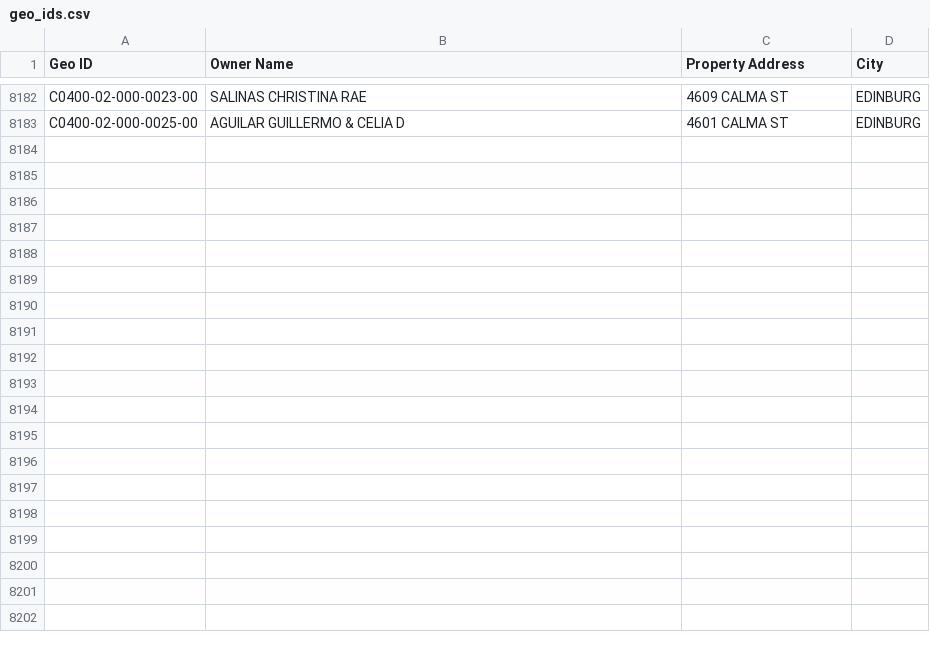
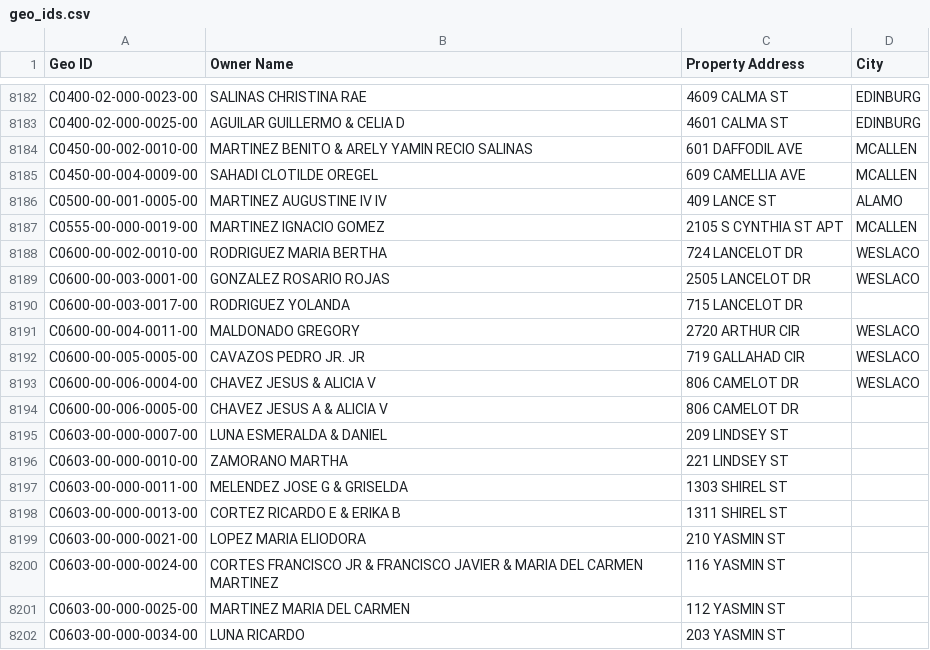
Before and after one commit to martinherrerajr33-source/hidalgo-tax-watch, a CSV file: input/geo_ids.csv, drawn as a sheet; only a part is shown, gaps mark what is left out; the diff covers the shown part only.

```diff
--- a/input/geo_ids.csv
+++ b/input/geo_ids.csv
@@ -8183 +8183,20 @@ C0400-02-000-0023-00,SALINAS CHRISTINA RAE,4609 CALMA ST,EDINBURG
 C0400-02-000-0025-00,AGUILAR GUILLERMO & CELIA D,4601 CALMA ST,EDINBURG
+C0450-00-002-0010-00,MARTINEZ BENITO & ARELY YAMIN RECIO SALINAS,601 DAFFODIL AVE,MCALLEN
+C0450-00-004-0009-00,SAHADI CLOTILDE OREGEL,609 CAMELLIA AVE,MCALLEN
+C0500-00-001-0005-00,MARTINEZ AUGUSTINE IV IV,409 LANCE ST,ALAMO
+C0555-00-000-0019-00,MARTINEZ IGNACIO GOMEZ ,2105 S CYNTHIA ST APT,MCALLEN
+C0600-00-002-0010-00,RODRIGUEZ MARIA BERTHA,724 LANCELOT DR,WESLACO
+C0600-00-003-0001-00,GONZALEZ ROSARIO ROJAS,2505 LANCELOT DR,WESLACO
+C0600-00-003-0017-00,RODRIGUEZ YOLANDA,715 LANCELOT DR,
+C0600-00-004-0011-00,MALDONADO GREGORY,2720 ARTHUR CIR,WESLACO
+C0600-00-005-0005-00,CAVAZOS PEDRO JR. JR,719 GALLAHAD CIR,WESLACO
+C0600-00-006-0004-00,CHAVEZ JESUS & ALICIA V,806 CAMELOT DR,WESLACO
+C0600-00-006-0005-00,CHAVEZ JESUS A & ALICIA V,806 CAMELOT DR,
+C0603-00-000-0007-00,LUNA ESMERALDA & DANIEL,209 LINDSEY ST,
+C0603-00-000-0010-00,ZAMORANO MARTHA,221 LINDSEY ST,
+C0603-00-000-0011-00,MELENDEZ JOSE G & GRISELDA,1303 SHIREL ST,
+C0603-00-000-0013-00,CORTEZ RICARDO E & ERIKA B,1311 SHIREL ST,
+C0603-00-000-0021-00,LOPEZ MARIA ELIODORA,210 YASMIN ST,
+C0603-00-000-0024-00,CORTES FRANCISCO JR & FRANCISCO JAVIER & MARIA DEL CARMEN MARTINEZ,116 YASMIN ST,
+C0603-00-000-0025-00,MARTINEZ MARIA DEL CARMEN,112 YASMIN ST,
+C0603-00-000-0034-00,LUNA RICARDO,203 YASMIN ST,
```
Also changed, not shown: 31 added rows elsewhere in this file, 1 other file.
